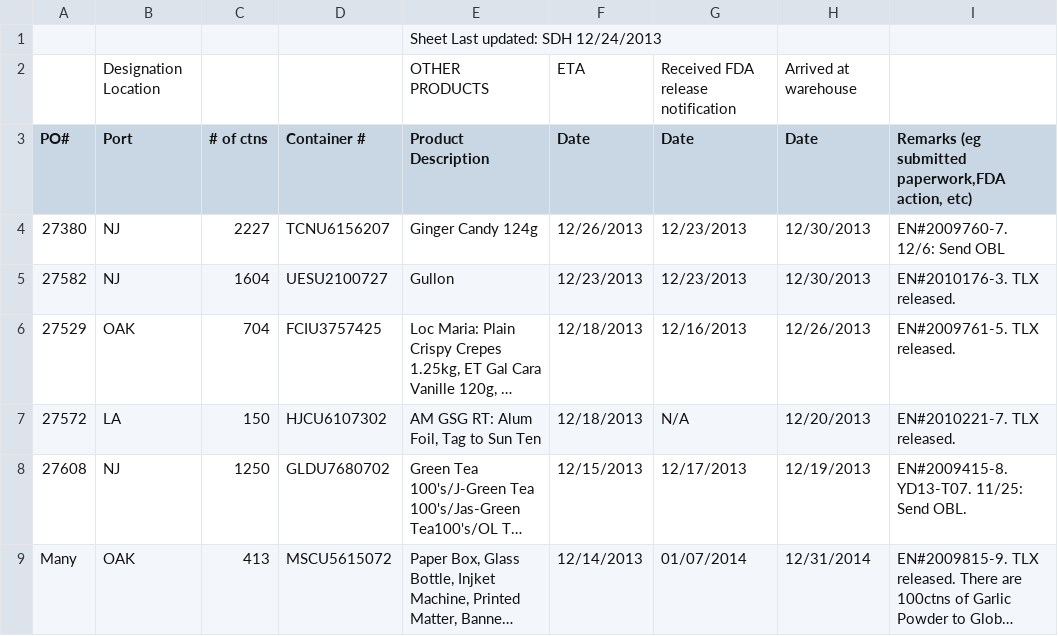
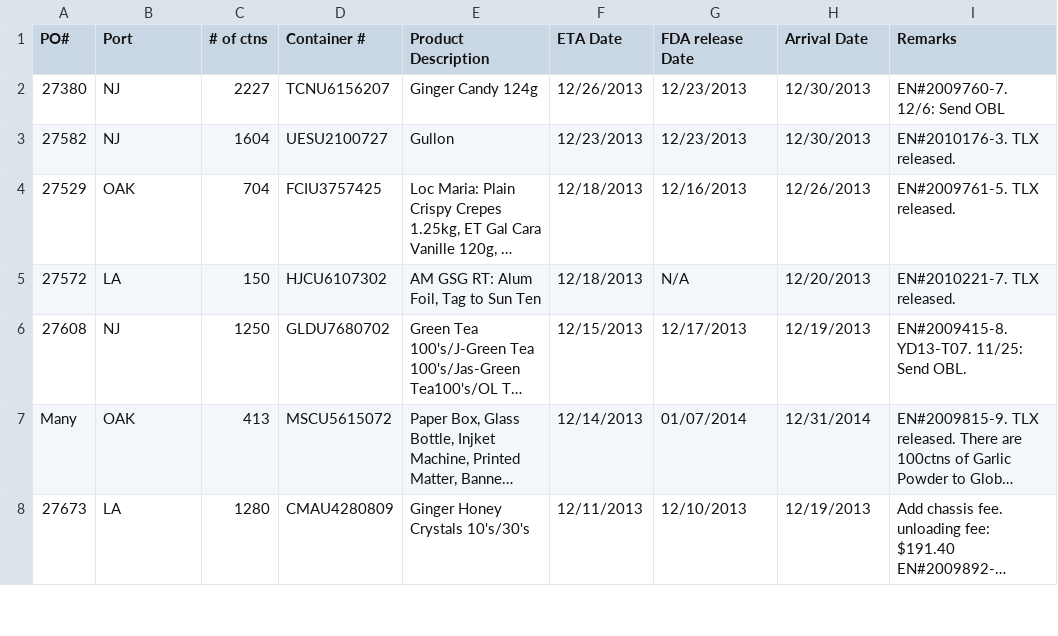
Before and after one commit to nathanchess/pop-hack-the-coast, a CSV file: public/data/POP_ImportShipmentStatus.csv, drawn as a sheet; only a part is shown; the shorter side is filled out with more unchanged rows; long unchanged cells end in ….

```diff
--- a/public/data/POP_ImportShipmentStatus.csv
+++ b/public/data/POP_ImportShipmentStatus.csv
@@ -1,5 +1,2 @@
-,,,,Sheet Last updated: SDH 12/24/2013,,,,"
-"
-,Designation Location,,,OTHER PRODUCTS,ETA,Received FDA release notification ,Arrived at warehouse,
-PO#,Port,# of ctns,Container #,Product Description,Date,Date,Date,"Remarks (eg submitted paperwork,FDA action, etc)"
+PO#,Port,# of ctns,Container #,Product Description,ETA Date, FDA release Date, Arrival Date,Remarks
 27380,NJ,2227,TCNU6156207,Ginger Candy 124g,12/26/2013,12/23/2013,12/30/2013,EN#2009760-7.  12/6: Send OBL
```
Also changed, not shown: 6 other files.
